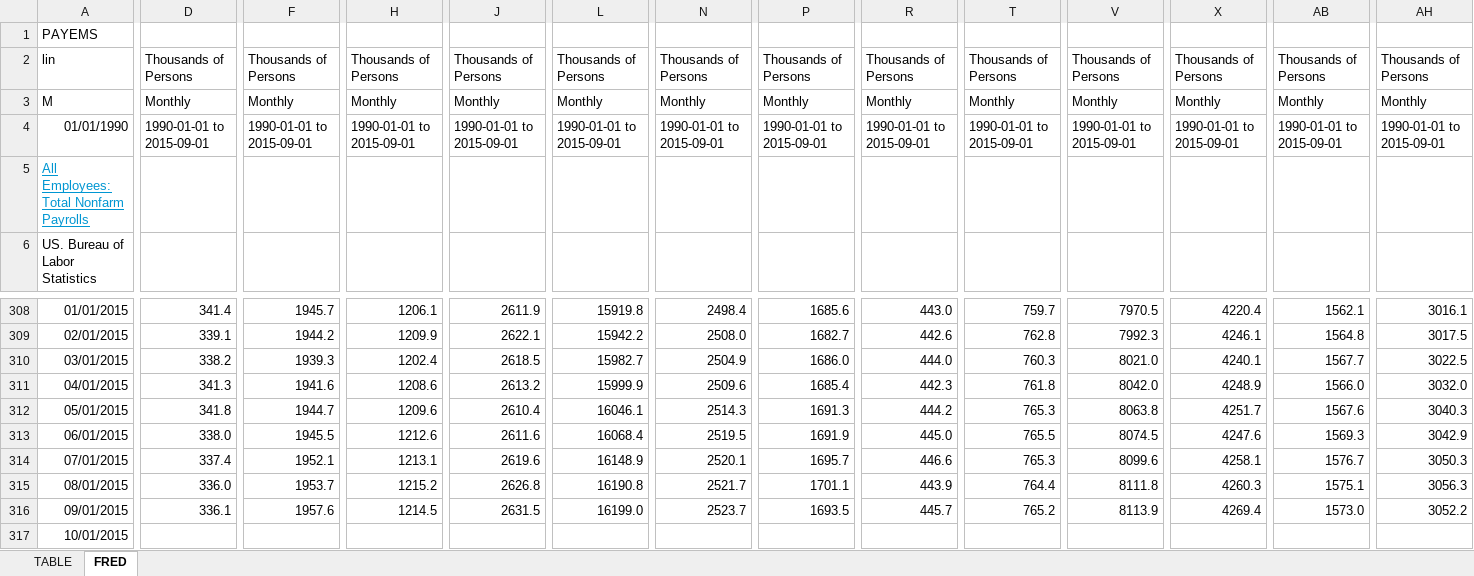
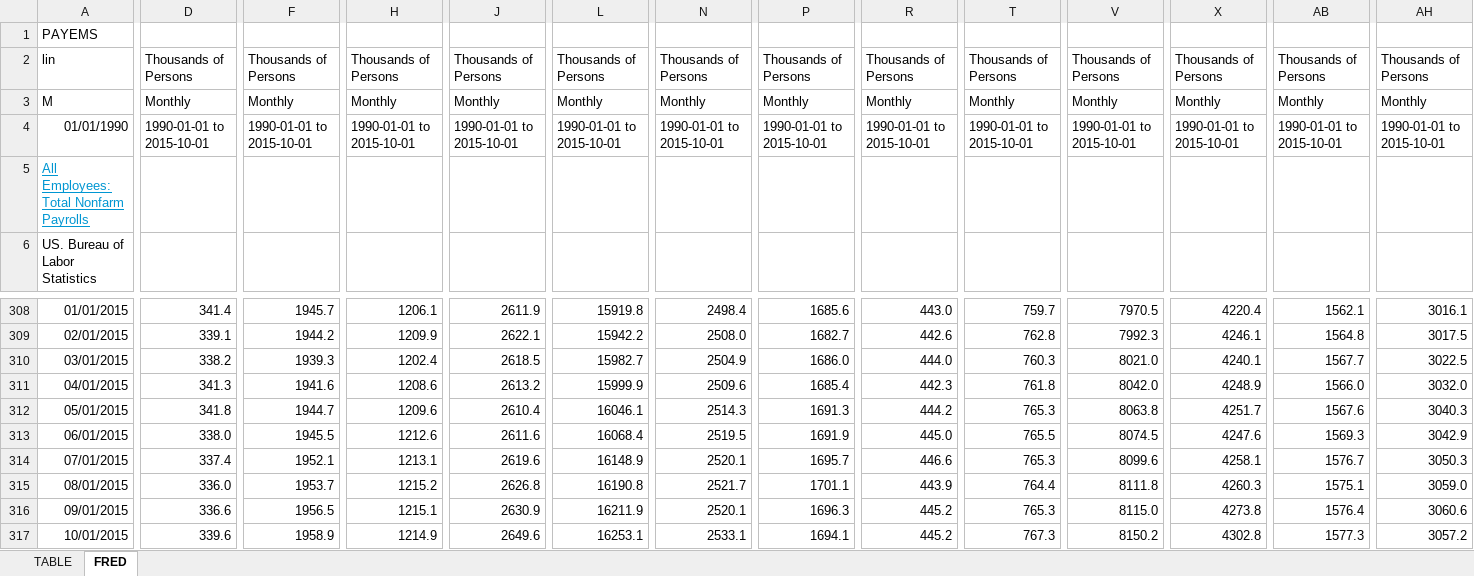
Before and after one commit to UrbanInstitute/state-economic-monitor, an Excel workbook: data/historical/source/total_employment_historical.xlsx, sheet FRED, drawn as a sheet; only a part is shown, gaps mark what is left out; values as stored, in another font and other column widths than the file's, no borders; removed rows and columns are numbered as before the commit, all else as after; rows hold the shown columns only; the diff covers the shown part only; the diff names each change by its address in the sheet, - before the commit and + after, or states it on an @@ line.

```diff
--- a/data/historical/source/total_employment_historical.xlsx (sheet FRED)
+++ b/data/historical/source/total_employment_historical.xlsx (sheet FRED)
-D4: 1990-01-01 to 2015-09-01
+D4: 1990-01-01 to 2015-10-01
-F4: 1990-01-01 to 2015-09-01
+F4: 1990-01-01 to 2015-10-01
-H4: 1990-01-01 to 2015-09-01
+H4: 1990-01-01 to 2015-10-01
-J4: 1990-01-01 to 2015-09-01
+J4: 1990-01-01 to 2015-10-01
-L4: 1990-01-01 to 2015-09-01
+L4: 1990-01-01 to 2015-10-01
-N4: 1990-01-01 to 2015-09-01
+N4: 1990-01-01 to 2015-10-01
-P4: 1990-01-01 to 2015-09-01
+P4: 1990-01-01 to 2015-10-01
-R4: 1990-01-01 to 2015-09-01
+R4: 1990-01-01 to 2015-10-01
-T4: 1990-01-01 to 2015-09-01
+T4: 1990-01-01 to 2015-10-01
-V4: 1990-01-01 to 2015-09-01
+V4: 1990-01-01 to 2015-10-01
-X4: 1990-01-01 to 2015-09-01
+X4: 1990-01-01 to 2015-10-01
-AB4: 1990-01-01 to 2015-09-01
+AB4: 1990-01-01 to 2015-10-01
-AH4: 1990-01-01 to 2015-09-01
+AH4: 1990-01-01 to 2015-10-01
-AH315: 3056.3
+AH315: 3059.0
-D316: 336.1
+D316: 336.6
-F316: 1957.6
+F316: 1956.5
-H316: 1214.5
+H316: 1215.1
-J316: 2631.5
+J316: 2630.9
-L316: 16199.0
+L316: 16211.9
-N316: 2523.7
+N316: 2520.1
-P316: 1693.5
+P316: 1696.3
-R316: 445.7
+R316: 445.2
-T316: 765.2
+T316: 765.3
-V316: 8113.9
+V316: 8115.0
-X316: 4269.4
+X316: 4273.8
-AB316: 1573.0
+AB316: 1576.4
-AH316: 3052.2
+AH316: 3060.6
-row 317: 10/01/2015
+row 317: 10/01/2015 | 339.6 | 1958.9 | 1214.9 | 2649.6 | 16253.1 | 2533.1 | 1694.1 | 445.2 | 767.3 | 8150.2 | 4302.8 | 1577.3 | 3057.2
```
Also changed, not shown: 74 edited cells elsewhere in this sheet, sheet TABLE, data/historical/source/gov_employment_historical.xlsx, data/historical/source/unemployment_historical.xlsx, 15 other files.
